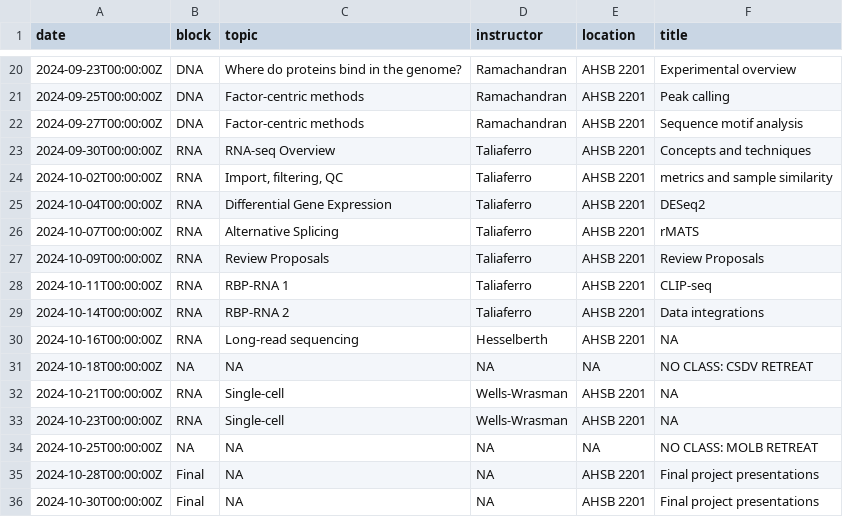
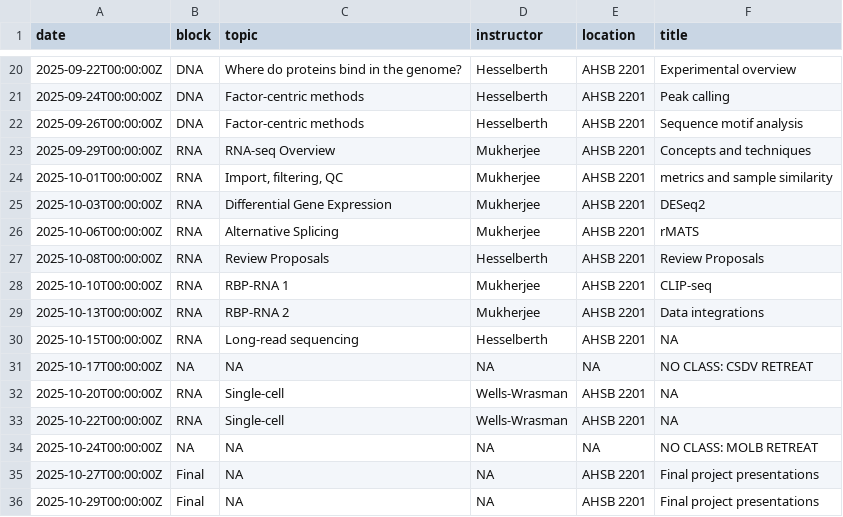
Before and after one commit to rnabioco/molb-7950, a TSV file: data/syllabus.tsv, drawn as a sheet; only a part is shown, gaps mark what is left out; the diff covers the shown part only.

```diff
--- a/data/syllabus.tsv
+++ b/data/syllabus.tsv
@@ -20,17 +20,17 @@ date	block	topic	instructor	location	title
-2024-09-23T00:00:00Z	DNA	Where do proteins bind in the genome?	Ramachandran	AHSB 2201	Experimental overview
-2024-09-25T00:00:00Z	DNA	Factor-centric methods	Ramachandran	AHSB 2201	Peak calling
-2024-09-27T00:00:00Z	DNA	Factor-centric methods	Ramachandran	AHSB 2201	Sequence motif analysis
-2024-09-30T00:00:00Z	RNA	RNA-seq Overview	Taliaferro	AHSB 2201	Concepts and techniques
-2024-10-02T00:00:00Z	RNA	Import, filtering, QC	Taliaferro	AHSB 2201	metrics and sample similarity
-2024-10-04T00:00:00Z	RNA	Differential Gene Expression	Taliaferro	AHSB 2201	DESeq2
-2024-10-07T00:00:00Z	RNA	Alternative Splicing	Taliaferro	AHSB 2201	rMATS
-2024-10-09T00:00:00Z	RNA	Review Proposals	Taliaferro	AHSB 2201	Review Proposals
-2024-10-11T00:00:00Z	RNA	RBP-RNA 1	Taliaferro	AHSB 2201	CLIP-seq
-2024-10-14T00:00:00Z	RNA	RBP-RNA 2	Taliaferro	AHSB 2201	Data integrations
-2024-10-16T00:00:00Z	RNA	Long-read sequencing	Hesselberth	AHSB 2201	NA
-2024-10-18T00:00:00Z	NA	NA	NA	NA	NO CLASS: CSDV RETREAT
-2024-10-21T00:00:00Z	RNA	Single-cell	Wells-Wrasman	AHSB 2201	NA
-2024-10-23T00:00:00Z	RNA	Single-cell	Wells-Wrasman	AHSB 2201	NA
-2024-10-25T00:00:00Z	NA	NA	NA	NA	NO CLASS: MOLB RETREAT
-2024-10-28T00:00:00Z	Final	NA	NA	AHSB 2201	Final project presentations
-2024-10-30T00:00:00Z	Final	NA	NA	AHSB 2201	Final project presentations
+2025-09-22T00:00:00Z	DNA	Where do proteins bind in the genome?	Hesselberth	AHSB 2201	Experimental overview
+2025-09-24T00:00:00Z	DNA	Factor-centric methods	Hesselberth	AHSB 2201	Peak calling
+2025-09-26T00:00:00Z	DNA	Factor-centric methods	Hesselberth	AHSB 2201	Sequence motif analysis
+2025-09-29T00:00:00Z	RNA	RNA-seq Overview	Mukherjee	AHSB 2201	Concepts and techniques
+2025-10-01T00:00:00Z	RNA	Import, filtering, QC	Mukherjee	AHSB 2201	metrics and sample similarity
+2025-10-03T00:00:00Z	RNA	Differential Gene Expression	Mukherjee	AHSB 2201	DESeq2
+2025-10-06T00:00:00Z	RNA	Alternative Splicing	Mukherjee	AHSB 2201	rMATS
+2025-10-08T00:00:00Z	RNA	Review Proposals	Hesselberth	AHSB 2201	Review Proposals
+2025-10-10T00:00:00Z	RNA	RBP-RNA 1	Mukherjee	AHSB 2201	CLIP-seq
+2025-10-13T00:00:00Z	RNA	RBP-RNA 2	Mukherjee	AHSB 2201	Data integrations
+2025-10-15T00:00:00Z	RNA	Long-read sequencing	Hesselberth	AHSB 2201	NA
+2025-10-17T00:00:00Z	NA	NA	NA	NA	NO CLASS: CSDV RETREAT
+2025-10-20T00:00:00Z	RNA	Single-cell	Wells-Wrasman	AHSB 2201	NA
+2025-10-22T00:00:00Z	RNA	Single-cell	Wells-Wrasman	AHSB 2201	NA
+2025-10-24T00:00:00Z	NA	NA	NA	NA	NO CLASS: MOLB RETREAT
+2025-10-27T00:00:00Z	Final	NA	NA	AHSB 2201	Final project presentations
+2025-10-29T00:00:00Z	Final	NA	NA	AHSB 2201	Final project presentations
```
Also changed, not shown: 1 added row, 1 removed row and 42 edited cells elsewhere in this file, 2 other files.
